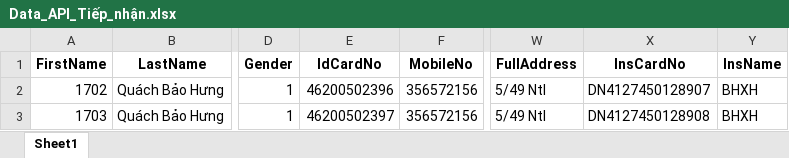
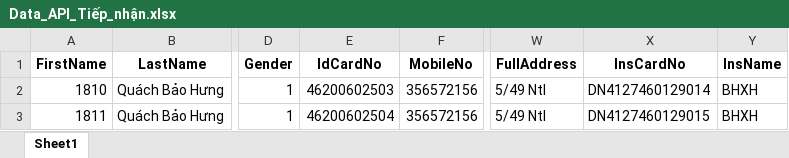
Before and after one commit to Quachbaohung1/REST_API_AUTO_HIS, an Excel workbook: DataTest/Data_API_Tiếp_nhận.xlsx, sheet Sheet1, drawn as a sheet; only a part is shown, gaps mark what is left out; values as stored, in another font and other column widths than the file's, no borders; the diff names each change by its address in the sheet, - before the commit and + after, or states it on an @@ line.

```diff
--- a/DataTest/Data_API_Tiếp_nhận.xlsx (sheet Sheet1)
+++ b/DataTest/Data_API_Tiếp_nhận.xlsx (sheet Sheet1)
-A2 (FirstName): 1702
+A2 (FirstName): 1810
-E2 (IdCardNo): 46200502396
+E2 (IdCardNo): 46200602503
-X2 (InsCardNo): DN4127450128907
+X2 (InsCardNo): DN4127460129014
-A3 (FirstName): 1703
+A3 (FirstName): 1811
-E3 (IdCardNo): 46200502397
+E3 (IdCardNo): 46200602504
-X3 (InsCardNo): DN4127450128908
+X3 (InsCardNo): DN4127460129015
```
Also changed, not shown: DataTest/Data_API_Khám_bệnh.xlsx, 6 other files.
